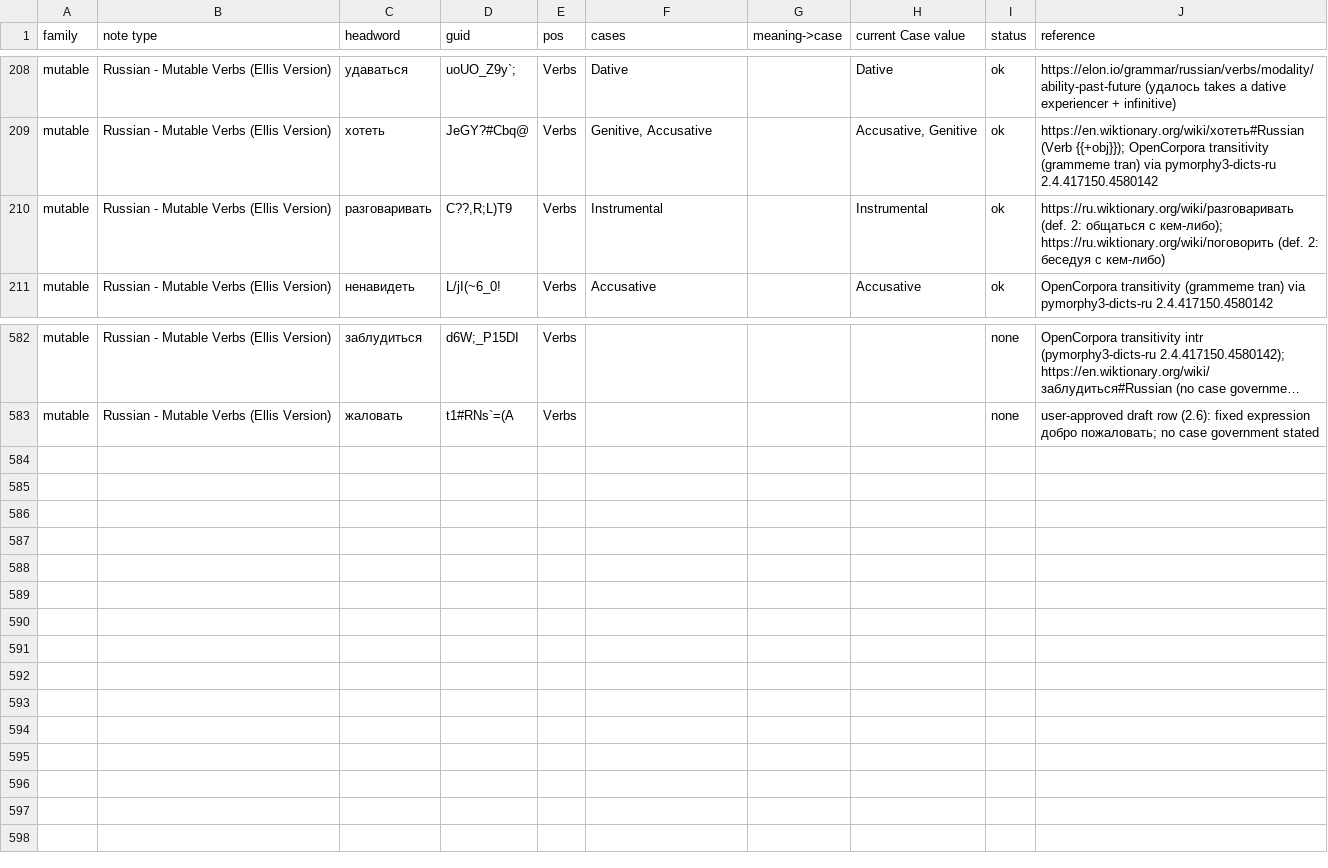
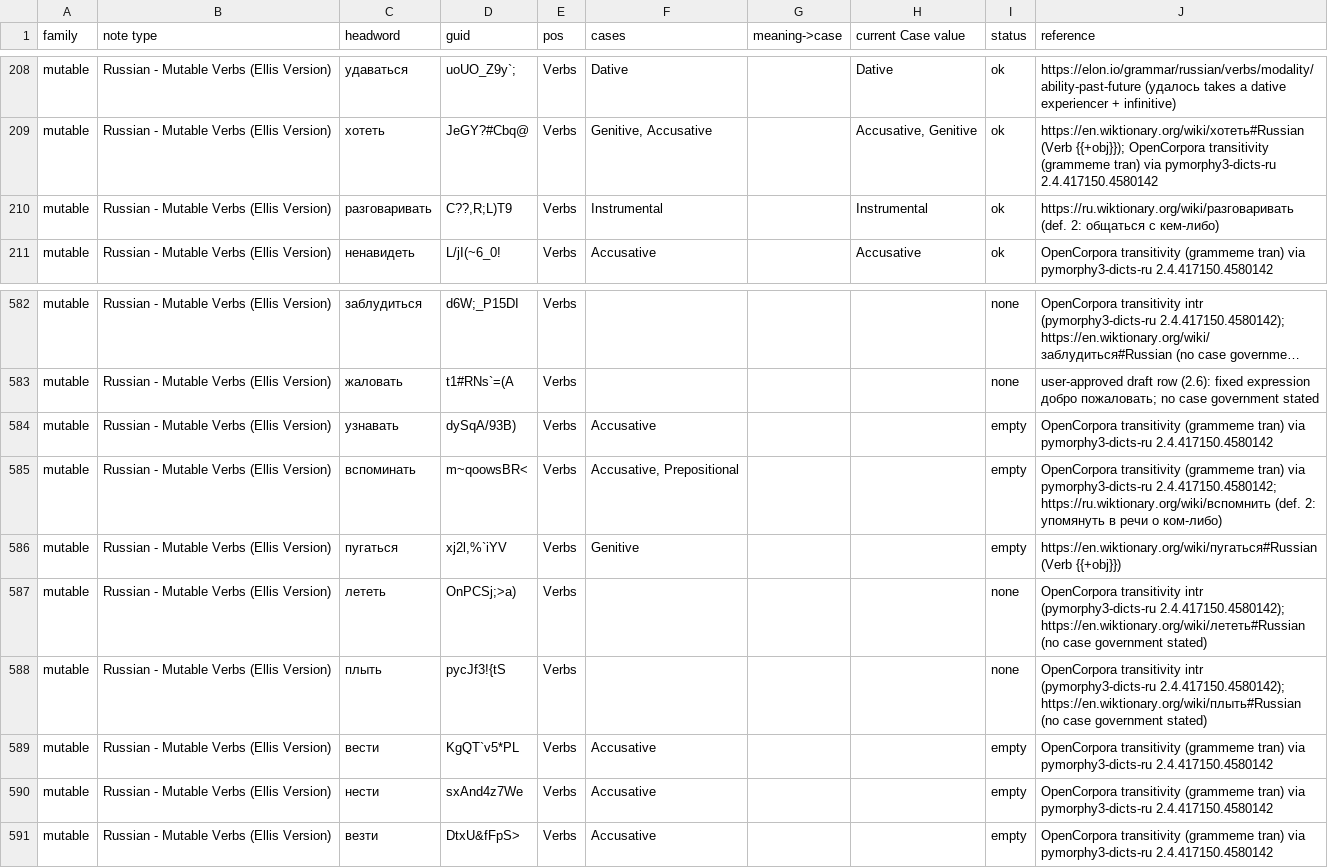
Before and after one commit to icarus612/daedalus-mono, a TSV file: libs/python/anki-tools/anki_tools/data/case-government.tsv, drawn as a sheet; only a part is shown, gaps mark what is left out; long unchanged cells end in …; the diff names each change by its address in the sheet, - before the commit and + after, or states it on an @@ line.

Commit message:
fix(anki-tools): split знать/помнить/бояться/разговаривать and motion-verb aspect pairs
знать, помнить, бояться, разговаривать lose their non-partner perfectives
and gain the real pairs узнавать/узнать, вспоминать/вспомнить,
пугаться/испугаться. The seven multidirectional motion verbs lose the
по- unidirectional perfective and gain the "round trips / in general"
sense; лететь, плыть, вести, нести, везти are added with their по-
perfectives. заблудиться's Perfective dash becomes blank.

Adds case-government rows for the eight new verbs, updates the qualifier
classification, meaning-freeze baseline, dropped-run allowlist, and the
note/card/base-word/slug/collision pins derived from the change.

```diff
--- a/libs/python/anki-tools/anki_tools/data/case-government.tsv
+++ b/libs/python/anki-tools/anki_tools/data/case-government.tsv
-J210 (reference): …общаться с кем-либо); https://ru.wiktionary.org/wiki/поговорить (def. 2: беседуя с кем-либо)
+J210 (reference): …общаться с кем-либо)
+row 584: mutable | Russian - Mutable Verbs (Ellis Version) | узнавать | dySqA/93B) | Verbs | Accusative |  |  | empty | OpenCorpora transitivity (grammeme tran) via pymorphy3-dicts-ru 2.4.417150.4580142
+row 585: mutable | Russian - Mutable Verbs (Ellis Version) | вспоминать | m~qoowsBR< | Verbs | Accusative, Prepositional |  |  | empty | OpenCorpora transitivity (grammeme tran) via pymorphy3-dicts-ru 2.4.417150.4580142; https://ru.wiktionary.org/wiki/вспомнить (def. 2: упомянуть в речи о ком-либо)
+row 586: mutable | Russian - Mutable Verbs (Ellis Version) | пугаться | xj2l,%`iYV | Verbs | Genitive |  |  | empty | https://en.wiktionary.org/wiki/пугаться#Russian (Verb {{+obj}})
+row 587: mutable | Russian - Mutable Verbs (Ellis Version) | лететь | OnPCSj;>a) | Verbs |  |  |  | none | OpenCorpora transitivity intr (pymorphy3-dicts-ru 2.4.417150.4580142); https://en.wiktionary.org/wiki/лететь#Russian (no case government stated)
+row 588: mutable | Russian - Mutable Verbs (Ellis Version) | плыть | pycJf3!{tS | Verbs |  |  |  | none | OpenCorpora transitivity intr (pymorphy3-dicts-ru 2.4.417150.4580142); https://en.wiktionary.org/wiki/плыть#Russian (no case government stated)
+row 589: mutable | Russian - Mutable Verbs (Ellis Version) | вести | KgQT`v5*PL | Verbs | Accusative |  |  | empty | OpenCorpora transitivity (grammeme tran) via pymorphy3-dicts-ru 2.4.417150.4580142
+row 590: mutable | Russian - Mutable Verbs (Ellis Version) | нести | sxAnd4z7We | Verbs | Accusative |  |  | empty | OpenCorpora transitivity (grammeme tran) via pymorphy3-dicts-ru 2.4.417150.4580142
+row 591: mutable | Russian - Mutable Verbs (Ellis Version) | везти | DtxU&fFpS> | Verbs | Accusative |  |  | empty | OpenCorpora transitivity (grammeme tran) via pymorphy3-dicts-ru 2.4.417150.4580142
```
Also changed, not shown: libs/python/anki-tools/anki_tools/data/russian-vocabulary/qualifier-classification.tsv, libs/python/anki-tools/anki_tools/data/russian-vocabulary/verbs.tsv, 9 other files.
